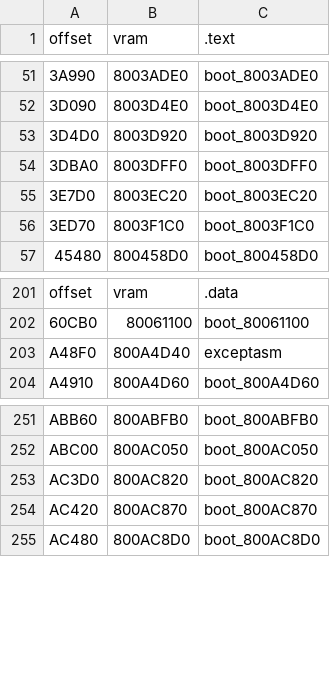
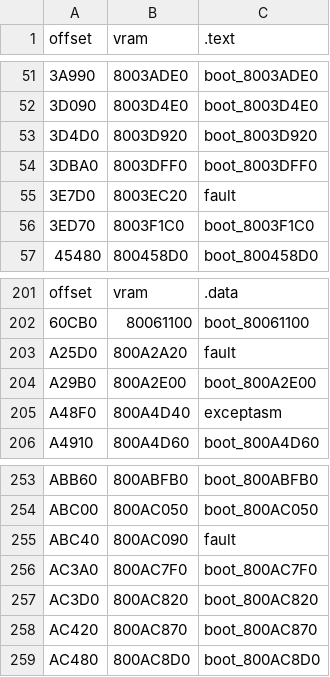
Before and after one commit to Decompollaborate/hypdisasm, a CSV file: ver/jp/tables/files_boot.csv, drawn as a sheet; only a part is shown, gaps mark what is left out; the diff names each change by its address in the sheet, - before the commit and + after, or states it on an @@ line.

```diff
--- a/ver/jp/tables/files_boot.csv
+++ b/ver/jp/tables/files_boot.csv
-C55 (.text): boot_8003EC20
+C55 (.text): fault
+row 203: A25D0 | 800A2A20 | fault
+row 204: A29B0 | 800A2E00 | boot_800A2E00
+row 255: ABC40 | 800AC090 | fault
+row 256: AC3A0 | 800AC7F0 | boot_800AC7F0
```
Also changed, not shown: ver/jp/tables/functions.csv, ver/jp/tables/variables.csv, 18 other files.
